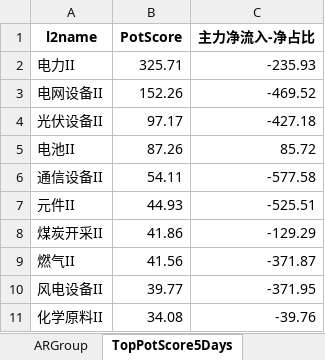
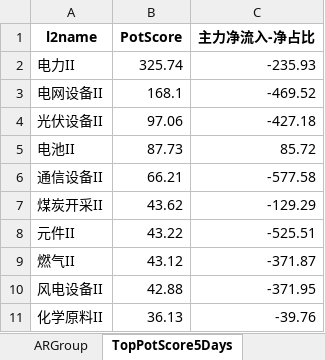
Before and after one commit to digital-era/AIPEMarketDashboard, an Excel workbook: AIPEMarketData.xlsx, sheet TopPotScore5Days, drawn as a sheet; values as stored, in another font and other column widths than the file's, no borders; removed rows and columns are numbered as before the commit, all else as after; the diff names each change by its address in the sheet, - before the commit and + after, or states it on an @@ line.

Commit message:
feat: 自动添加每日生成文件 AIPEMarketData.xlsx (Colab)

```diff
--- a/AIPEMarketData.xlsx (sheet TopPotScore5Days)
+++ b/AIPEMarketData.xlsx (sheet TopPotScore5Days)
-B2 (PotScore): 325.71
+B2 (PotScore): 325.74
-B3 (PotScore): 152.26
+B3 (PotScore): 168.1
-B4 (PotScore): 97.17
+B4 (PotScore): 97.06
-B5 (PotScore): 87.26
+B5 (PotScore): 87.73
-B6 (PotScore): 54.11
+B6 (PotScore): 66.21
-row 7: 元件II | 44.93 | -525.51
-B7 (PotScore): 41.86
+B7 (PotScore): 43.62
+row 8: 元件II | 43.22 | -525.51
-B9 (PotScore): 41.56
+B9 (PotScore): 43.12
-B10 (PotScore): 39.77
+B10 (PotScore): 42.88
-B11 (PotScore): 34.08
+B11 (PotScore): 36.13
```
Also changed, not shown: sheet TopMainFund5Days, sheet TopStockInTopPotScore, sheet TopStockIn5DaysMainFund, 1 other file.
